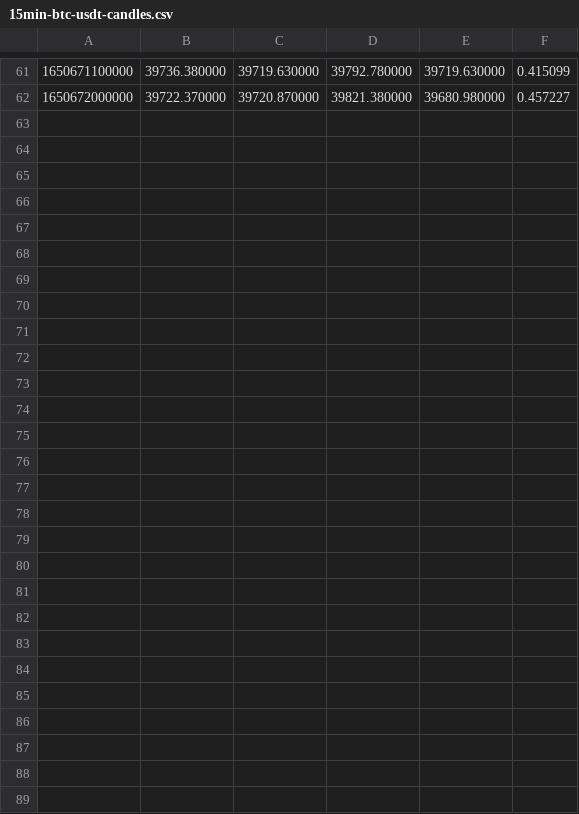
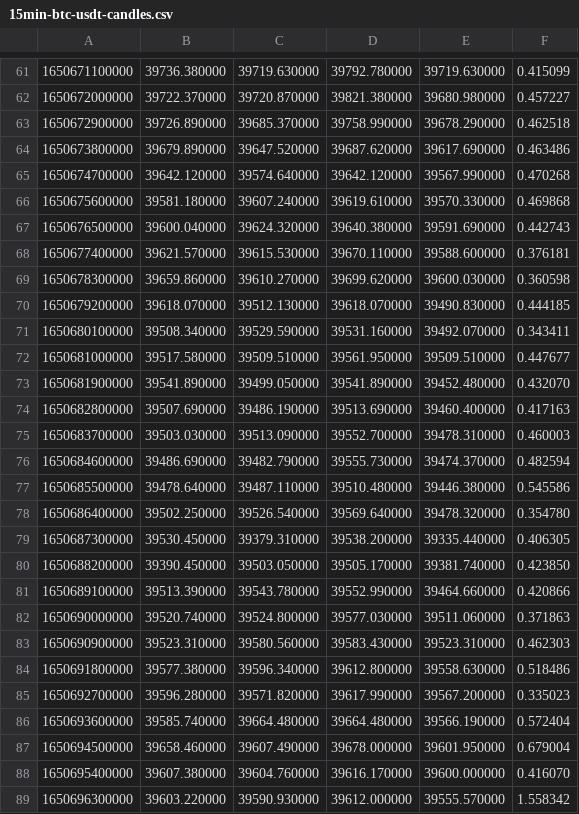
Before and after one commit to Vaob/logging-extend, a CSV file: cache/candles/15min-btc-usdt-candles.csv, drawn as a sheet; only a part is shown, gaps mark what is left out.

Commit message:
rt

```diff
--- a/cache/candles/15min-btc-usdt-candles.csv
+++ b/cache/candles/15min-btc-usdt-candles.csv
@@ -62 +62,28 @@
 1650672000000,39722.370000,39720.870000,39821.380000,39680.980000,0.457227
+1650672900000,39726.890000,39685.370000,39758.990000,39678.290000,0.462518
+1650673800000,39679.890000,39647.520000,39687.620000,39617.690000,0.463486
+1650674700000,39642.120000,39574.640000,39642.120000,39567.990000,0.470268
+1650675600000,39581.180000,39607.240000,39619.610000,39570.330000,0.469868
+1650676500000,39600.040000,39624.320000,39640.380000,39591.690000,0.442743
+1650677400000,39621.570000,39615.530000,39670.110000,39588.600000,0.376181
+1650678300000,39659.860000,39610.270000,39699.620000,39600.030000,0.360598
+1650679200000,39618.070000,39512.130000,39618.070000,39490.830000,0.444185
+1650680100000,39508.340000,39529.590000,39531.160000,39492.070000,0.343411
+1650681000000,39517.580000,39509.510000,39561.950000,39509.510000,0.447677
+1650681900000,39541.890000,39499.050000,39541.890000,39452.480000,0.432070
+1650682800000,39507.690000,39486.190000,39513.690000,39460.400000,0.417163
+1650683700000,39503.030000,39513.090000,39552.700000,39478.310000,0.460003
+1650684600000,39486.690000,39482.790000,39555.730000,39474.370000,0.482594
+1650685500000,39478.640000,39487.110000,39510.480000,39446.380000,0.545586
+1650686400000,39502.250000,39526.540000,39569.640000,39478.320000,0.354780
+1650687300000,39530.450000,39379.310000,39538.200000,39335.440000,0.406305
+1650688200000,39390.450000,39503.050000,39505.170000,39381.740000,0.423850
+1650689100000,39513.390000,39543.780000,39552.990000,39464.660000,0.420866
+1650690000000,39520.740000,39524.800000,39577.030000,39511.060000,0.371863
+1650690900000,39523.310000,39580.560000,39583.430000,39523.310000,0.462303
+1650691800000,39577.380000,39596.340000,39612.800000,39558.630000,0.518486
+1650692700000,39596.280000,39571.820000,39617.990000,39567.200000,0.335023
+1650693600000,39585.740000,39664.480000,39664.480000,39566.190000,0.572404
+1650694500000,39658.460000,39607.490000,39678.000000,39601.950000,0.679004
+1650695400000,39607.380000,39604.760000,39616.170000,39600.000000,0.416070
+1650696300000,39603.220000,39590.930000,39612.000000,39555.570000,1.558342
```
